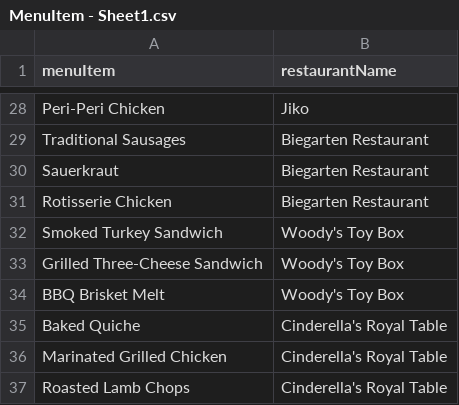
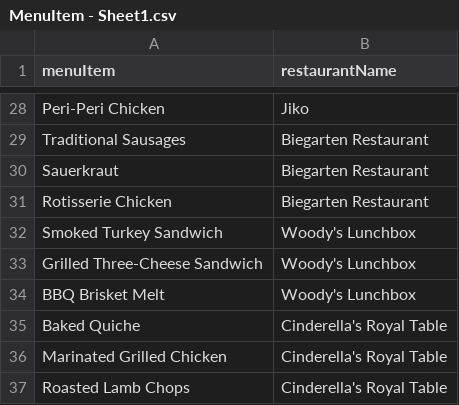
Before and after one commit to EB-Merrimack/BrownMcnulty_Databasefinal, a CSV file: MenuItem - Sheet1.csv, drawn as a sheet; only a part is shown, gaps mark what is left out.

```diff
--- a/MenuItem - Sheet1.csv
+++ b/MenuItem - Sheet1.csv
@@ -31,5 +31,5 @@ Sauerkraut,Biegarten Restaurant
 Rotisserie Chicken,Biegarten Restaurant
-Smoked Turkey Sandwich,Woody's Toy Box
-Grilled Three-Cheese Sandwich,Woody's Toy Box
-BBQ Brisket Melt,Woody's Toy Box
+Smoked Turkey Sandwich,Woody's Lunchbox
+Grilled Three-Cheese Sandwich,Woody's Lunchbox
+BBQ Brisket Melt,Woody's Lunchbox
 Baked Quiche,Cinderella's Royal Table
```
Also changed, not shown: 1 other file.
